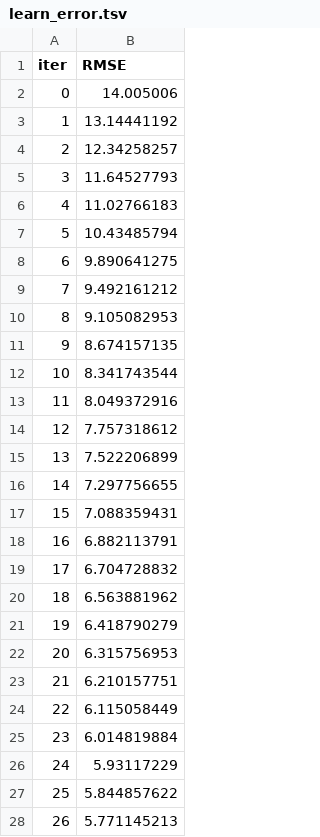
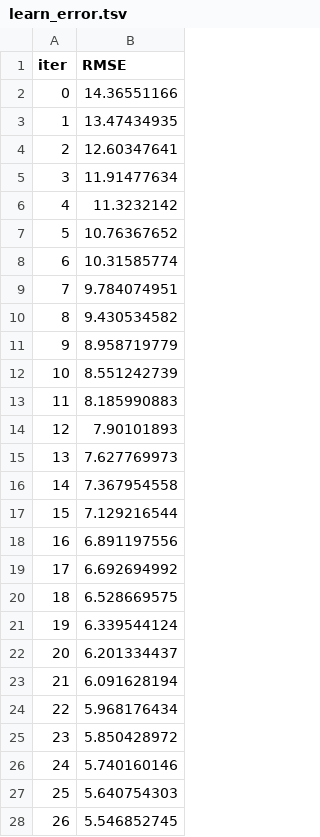
Before and after one commit to MusabZafar/MachineLearningProjects, a TSV file: catboost_info/learn_error.tsv, drawn as a sheet; only a part is shown; the diff covers the shown part only.

```diff
--- a/catboost_info/learn_error.tsv
+++ b/catboost_info/learn_error.tsv
@@ -1,28 +1,28 @@
 iter	RMSE
-0	14.005006
-1	13.14441192
-2	12.34258257
-3	11.64527793
-4	11.02766183
-5	10.43485794
-6	9.890641275
-7	9.492161212
-8	9.105082953
-9	8.674157135
-10	8.341743544
-11	8.049372916
-12	7.757318612
-13	7.522206899
-14	7.297756655
-15	7.088359431
-16	6.882113791
-17	6.704728832
-18	6.563881962
-19	6.418790279
-20	6.315756953
-21	6.210157751
-22	6.115058449
-23	6.014819884
-24	5.93117229
-25	5.844857622
-26	5.771145213
+0	14.36551166
+1	13.47434935
+2	12.60347641
+3	11.91477634
+4	11.3232142
+5	10.76367652
+6	10.31585774
+7	9.784074951
+8	9.430534582
+9	8.958719779
+10	8.551242739
+11	8.185990883
+12	7.90101893
+13	7.627769973
+14	7.367954558
+15	7.129216544
+16	6.891197556
+17	6.692694992
+18	6.528669575
+19	6.339544124
+20	6.201334437
+21	6.091628194
+22	5.968176434
+23	5.850428972
+24	5.740160146
+25	5.640754303
+26	5.546852745
```
Also changed, not shown: 70 removed rows and 3 edited cells elsewhere in this file, catboost_info/time_left.tsv, 8 other files.
